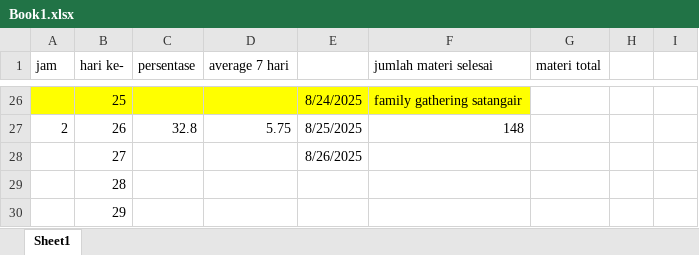
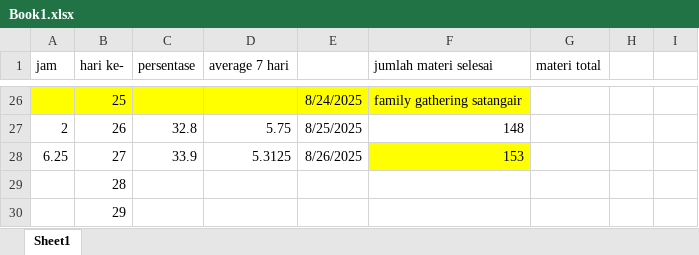
Before and after one commit to dekanankiri/python, an Excel workbook: Book1.xlsx, sheet Sheet1, drawn as a sheet; only a part is shown, gaps mark what is left out; values as stored, in another font and other column widths than the file's, no borders; the diff names each change by its address in the sheet, - before the commit and + after, or states it on an @@ line.

Commit message:
Learning About Exploratory Data Analysis and Feature Engineering

```diff
--- a/Book1.xlsx (sheet Sheet1)
+++ b/Book1.xlsx (sheet Sheet1)
-A28 (jam): (empty)
+A28 (jam): 6.25
-C28 (persentase): (empty)
+C28 (persentase): 33.9
-D28 (average 7 hari): (empty)
+D28 (average 7 hari): 5.3125
-F28 (jumlah materi selesai): (empty)
+F28 (jumlah materi selesai): 153
-F28 fill: none
+F28 fill: #FFFF00
```
Also changed, not shown: 8 other files.
